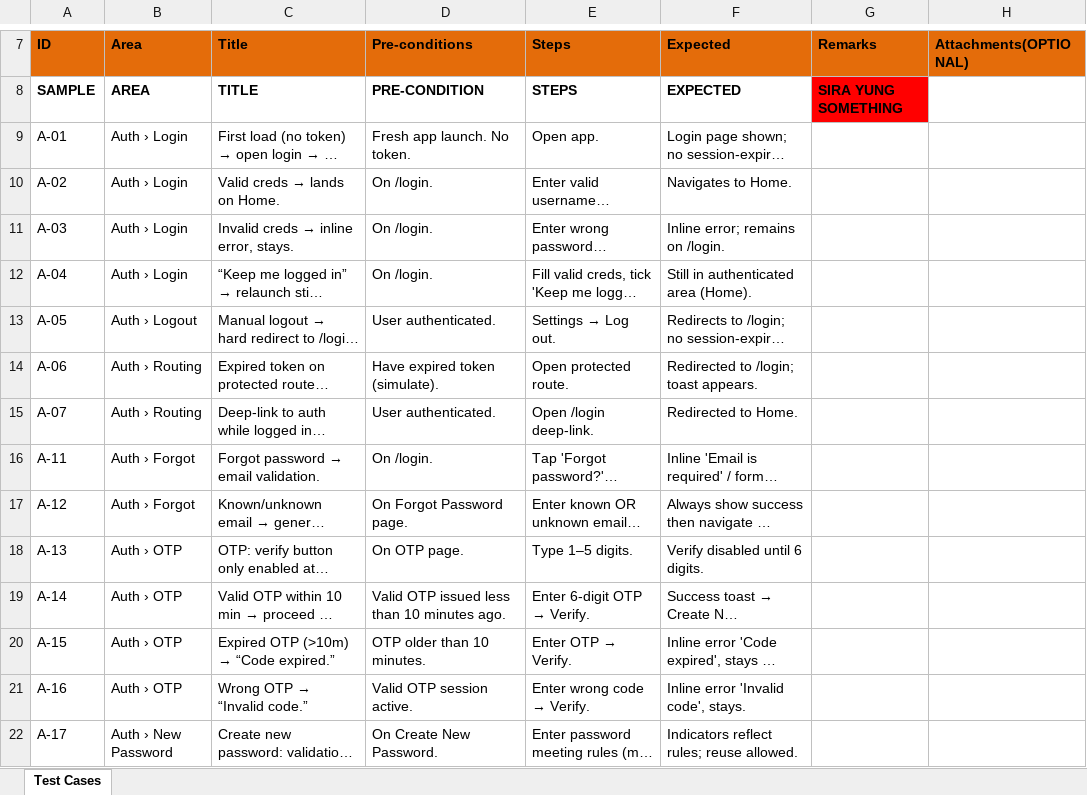
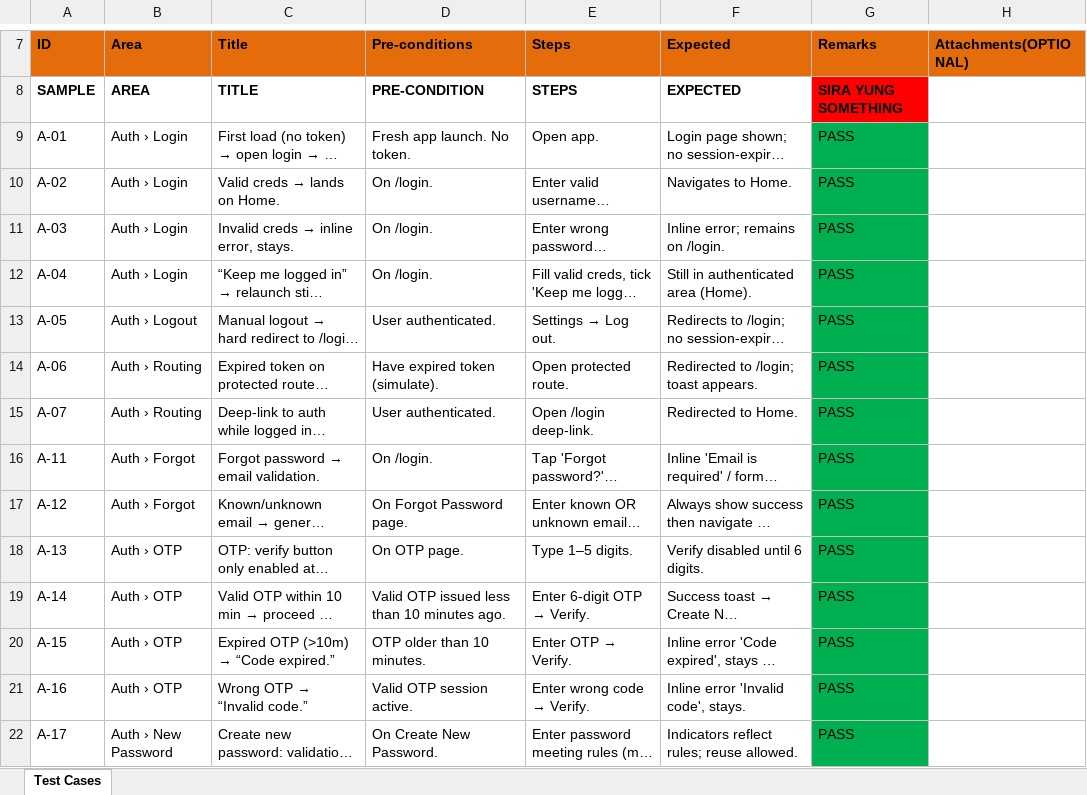
Before and after one commit to rivas-kdt/yt-clone-test, an Excel workbook: TaguruKIT_Test_Cases_20251013_0302 1.xlsx, sheet Test Cases, drawn as a sheet; only a part is shown, gaps mark what is left out; long unchanged cells end in …; values as stored, in another font and other column widths than the file's, no borders; the diff covers the shown part only; the diff names each change by its address in the sheet, - before the commit and + after, or states it on an @@ line.

```diff
--- a/TaguruKIT_Test_Cases_20251013_0302 1.xlsx (sheet Test Cases)
+++ b/TaguruKIT_Test_Cases_20251013_0302 1.xlsx (sheet Test Cases)
-G9:G22 (Remarks): (empty)
+G9:G22 (Remarks): PASS
-G9:G22 fill: none
+G9:G22 fill: #00B050
```
Also changed, not shown: 57 edited cells and cell formats elsewhere in this sheet.
